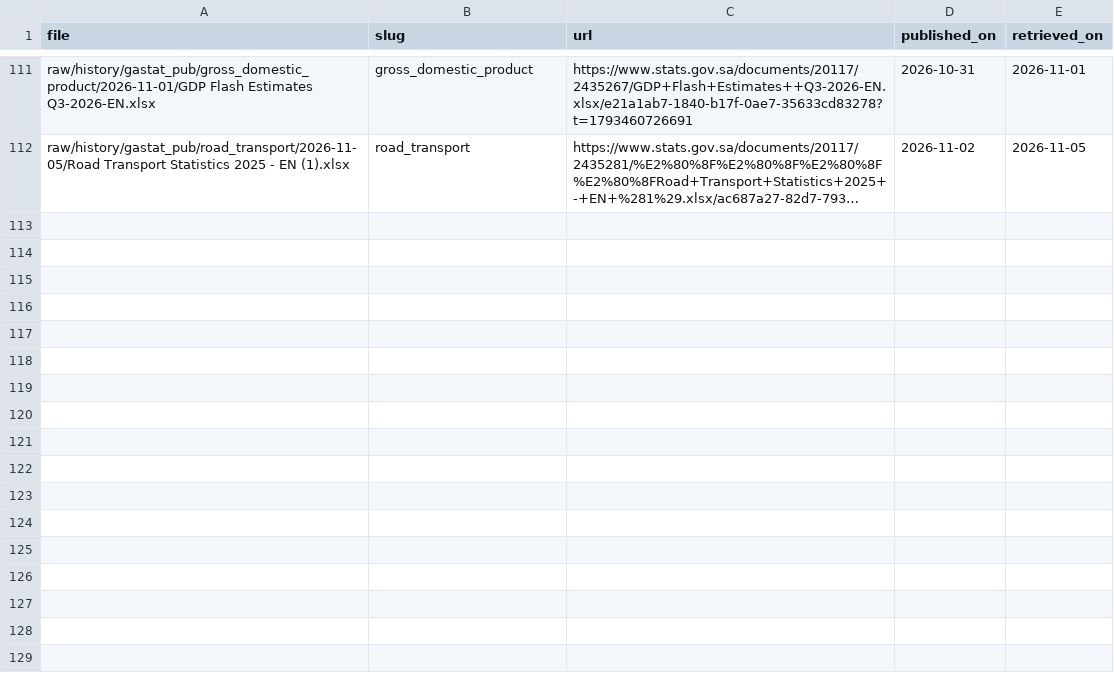
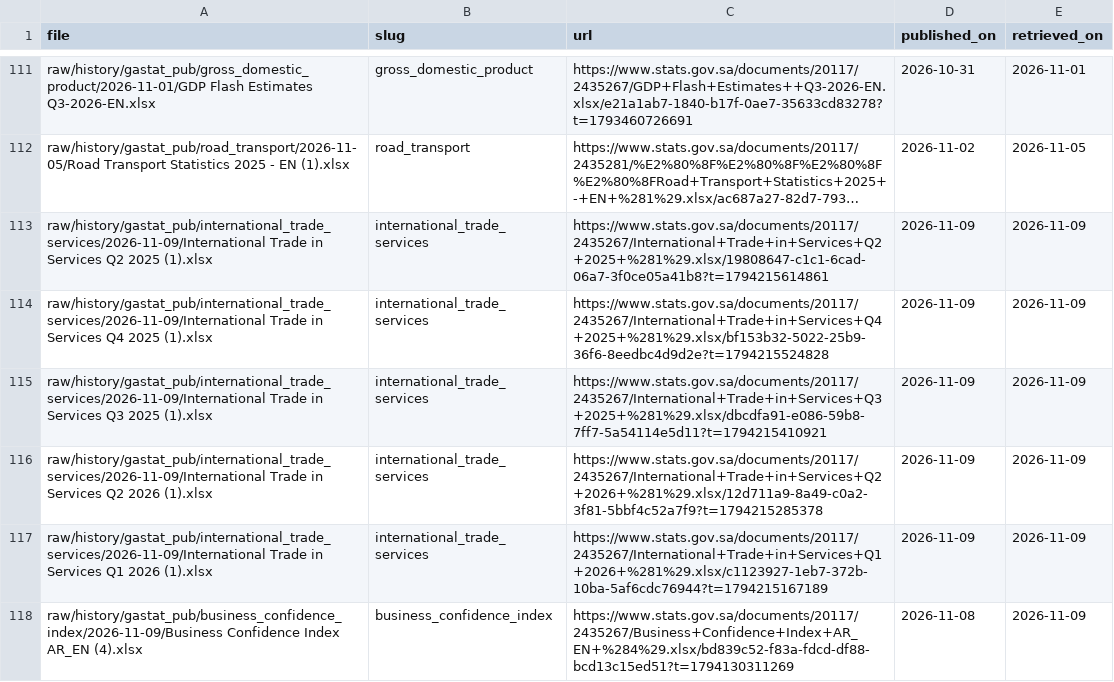
Before and after one commit to alialia1436-dev/marqab-runner, a CSV file: raw/history/gastat_pub/published_on.csv, drawn as a sheet; only a part is shown, gaps mark what is left out; long unchanged cells end in …; the diff names each change by its address in the sheet, - before the commit and + after, or states it on an @@ line.

```diff
--- a/raw/history/gastat_pub/published_on.csv
+++ b/raw/history/gastat_pub/published_on.csv
+row 113: raw/history/gastat_pub/international_trade_services/2026-11-09/International Trade in Services Q2 2025 (1).xlsx | international_trade_services | https://www.stats.gov.sa/documents/20117/2435267/International+Trade+in+Services+Q2+2025+%281%29.xlsx/19808647-c1c1-6cad-06a7-3f0ce05a41b8?t=1794215614861 | 2026-11-09 | 2026-11-09
+row 114: raw/history/gastat_pub/international_trade_services/2026-11-09/International Trade in Services Q4 2025 (1).xlsx | international_trade_services | https://www.stats.gov.sa/documents/20117/2435267/International+Trade+in+Services+Q4+2025+%281%29.xlsx/bf153b32-5022-25b9-36f6-8eedbc4d9d2e?t=1794215524828 | 2026-11-09 | 2026-11-09
+row 115: raw/history/gastat_pub/international_trade_services/2026-11-09/International Trade in Services Q3 2025 (1).xlsx | international_trade_services | https://www.stats.gov.sa/documents/20117/2435267/International+Trade+in+Services+Q3+2025+%281%29.xlsx/dbcdfa91-e086-59b8-7ff7-5a54114e5d11?t=1794215410921 | 2026-11-09 | 2026-11-09
+row 116: raw/history/gastat_pub/international_trade_services/2026-11-09/International Trade in Services Q2 2026 (1).xlsx | international_trade_services | https://www.stats.gov.sa/documents/20117/2435267/International+Trade+in+Services+Q2+2026+%281%29.xlsx/12d711a9-8a49-c0a2-3f81-5bbf4c52a7f9?t=1794215285378 | 2026-11-09 | 2026-11-09
+row 117: raw/history/gastat_pub/international_trade_services/2026-11-09/International Trade in Services Q1 2026 (1).xlsx | international_trade_services | https://www.stats.gov.sa/documents/20117/2435267/International+Trade+in+Services+Q1+2026+%281%29.xlsx/c1123927-1eb7-372b-10ba-5af6cdc76944?t=1794215167189 | 2026-11-09 | 2026-11-09
+row 118: raw/history/gastat_pub/business_confidence_index/2026-11-09/Business Confidence Index AR_EN (4).xlsx | business_confidence_index | https://www.stats.gov.sa/documents/20117/2435267/Business+Confidence+Index+AR_EN+%284%29.xlsx/bd839c52-f83a-fdcd-df88-bcd13c15ed51?t=1794130311269 | 2026-11-08 | 2026-11-09
```
Also changed, not shown: data/collect/gastat_pub_catalog.csv, raw/history/manifest.csv, 8 other files.
